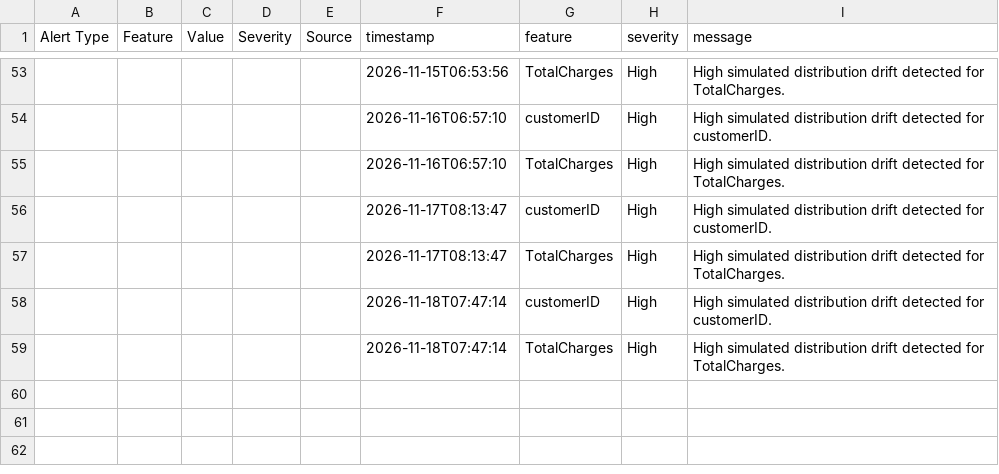
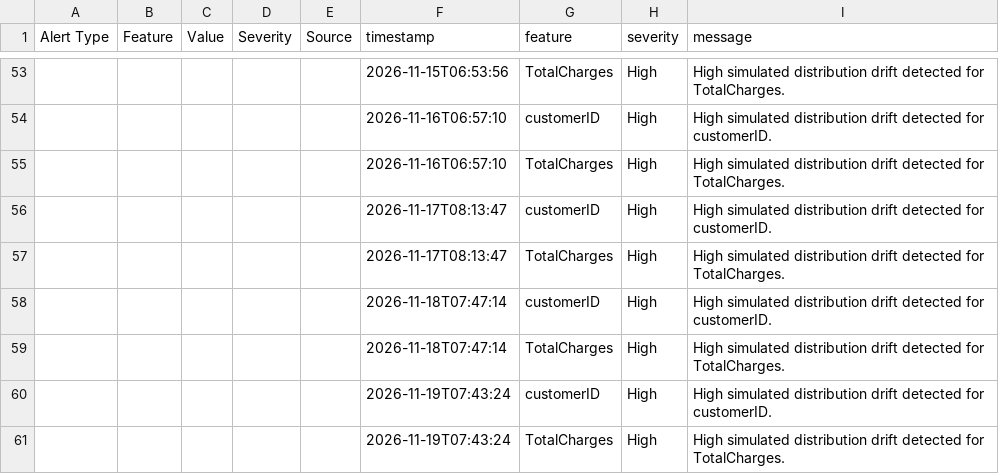
Before and after one commit to vmewara/ModelGuard, a CSV file: modelguard_alerts.csv, drawn as a sheet; only a part is shown, gaps mark what is left out; the diff names each change by its address in the sheet, - before the commit and + after, or states it on an @@ line.

```diff
--- a/modelguard_alerts.csv
+++ b/modelguard_alerts.csv
+row 60:  |  |  |  |  | 2026-11-19T07:43:24 | customerID | High | High simulated distribution drift detected for customerID.
+row 61:  |  |  |  |  | 2026-11-19T07:43:24 | TotalCharges | High | High simulated distribution drift detected for TotalCharges.
```
Also changed, not shown: data/simulated_current.csv, modelguard_data_quality_report.csv, 5 other files.
